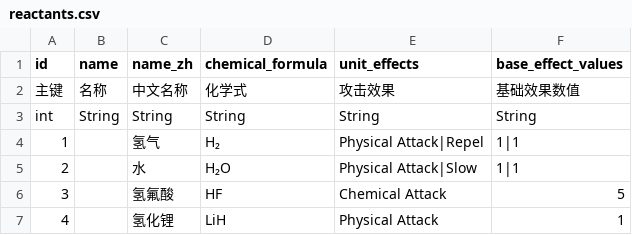
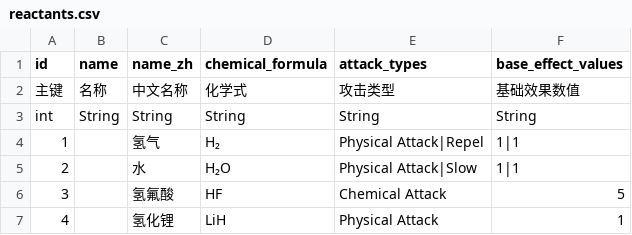
Before and after one commit to wuyihan1994/tool_test, a CSV file: reactants.csv, drawn as a sheet; only a part is shown.

Commit message:
refactor: 将unit_effects重命名为attack_types并更新相关代码
重命名unit_effects.csv为attack_types.csv，更新相关变量名、配置项和前端界面
修复反应物编辑时可能导致的循环触发问题

```diff
--- a/reactants.csv
+++ b/reactants.csv
@@ -1,3 +1,3 @@
-id,name,name_zh,chemical_formula,unit_effects,base_effect_values
-主键,名称,中文名称,化学式,攻击效果,基础效果数值
+id,name,name_zh,chemical_formula,attack_types,base_effect_values
+主键,名称,中文名称,化学式,攻击类型,基础效果数值
 int,String,String,String,String,String
```
Also changed, not shown: 6 other files.
